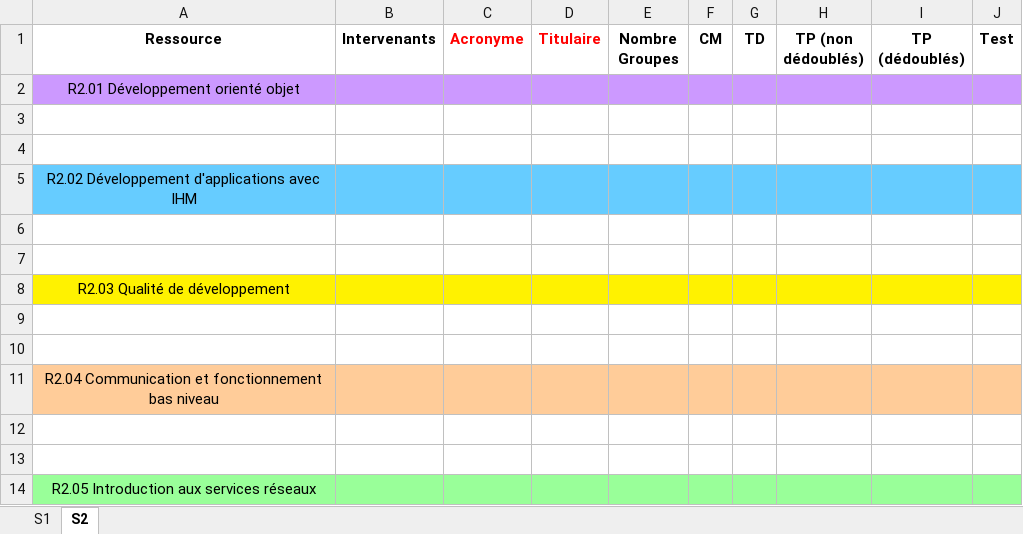
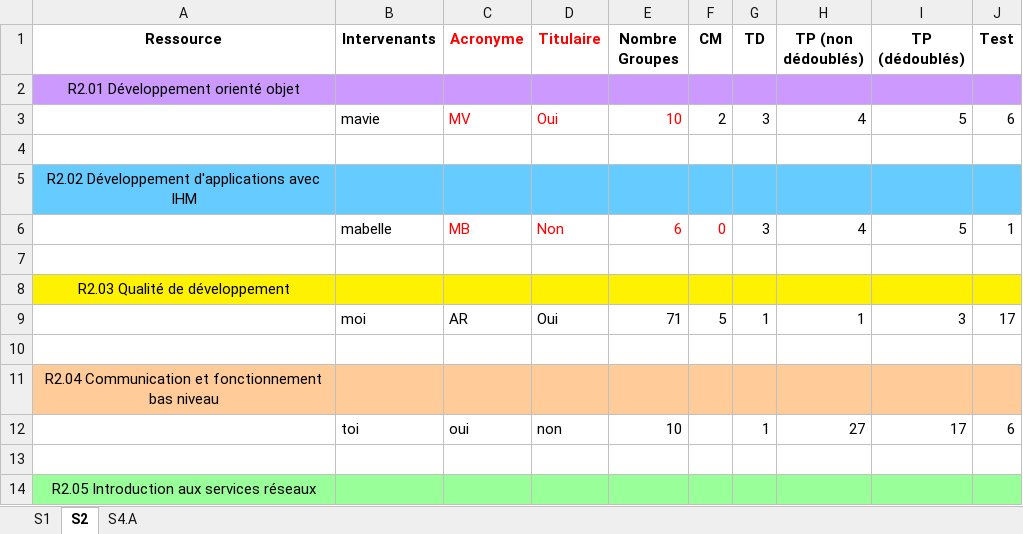
Before and after one commit to DEGANO-Matteo-2225026a/SAE_pycharm, an Excel workbook: Documents/QuiFaitQuoiPOURTEST.xlsx, sheet S2, drawn as a sheet; only a part is shown; values as stored, in another font and other column widths than the file's, no borders; the diff names each change by its address in the sheet, - before the commit and + after, or states it on an @@ line.

```diff
--- a/Documents/QuiFaitQuoiPOURTEST.xlsx (sheet S2)
+++ b/Documents/QuiFaitQuoiPOURTEST.xlsx (sheet S2)
+sheet tab: S4.A
-row 3: (empty)
+row 3:  | mavie | MV | Oui | 10 | 2 | 3 | 4 | 5 | 6
-row 6: (empty)
+row 6:  | mabelle | MB | Non | 6 | 0 | 3 | 4 | 5 | 1
-row 9: (empty)
+row 9:  | moi | AR | Oui | 71 | 5 | 1 | 1 | 3 | 17
-row 12: (empty)
+row 12:  | toi | oui | non | 10 |  | 1 | 27 | 17 | 6
```
Also changed, not shown: sheet S1.
